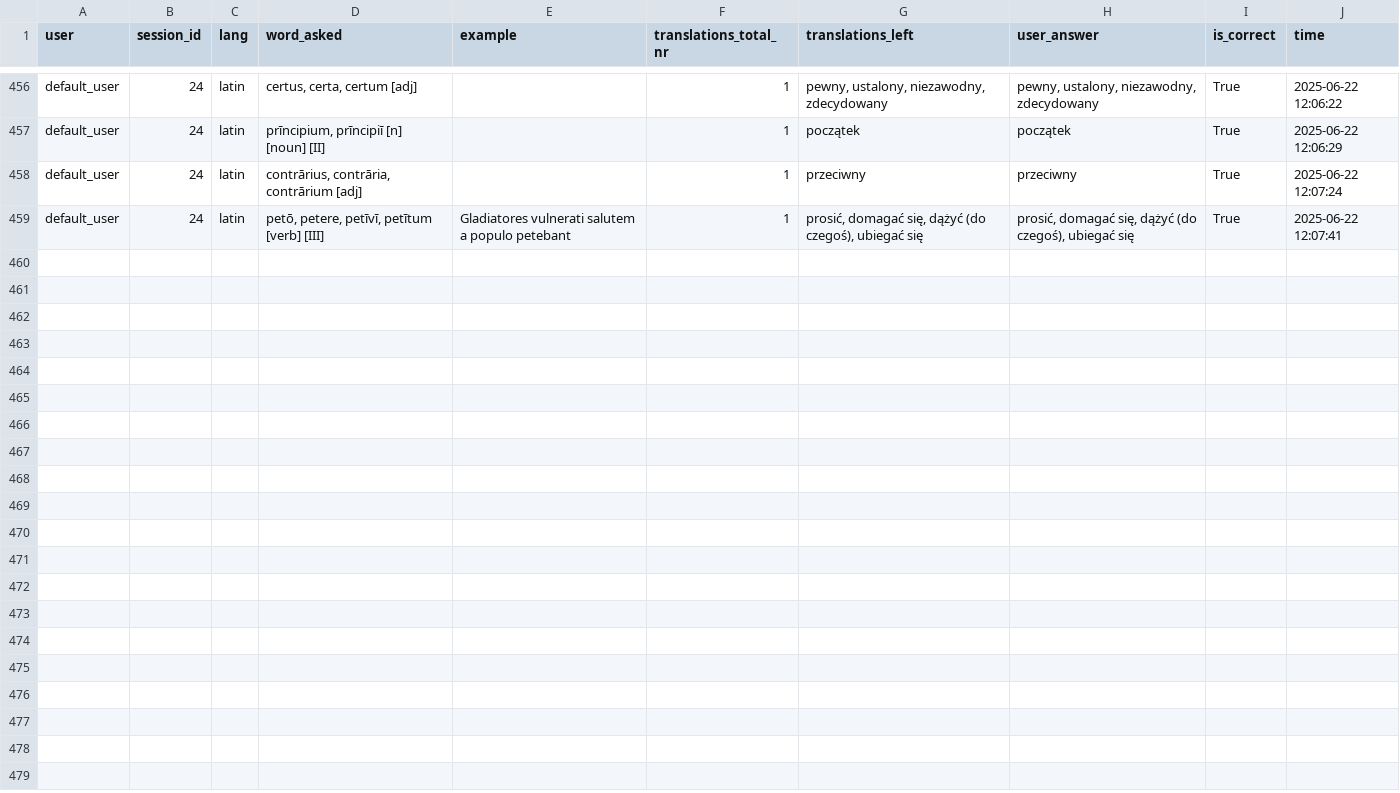
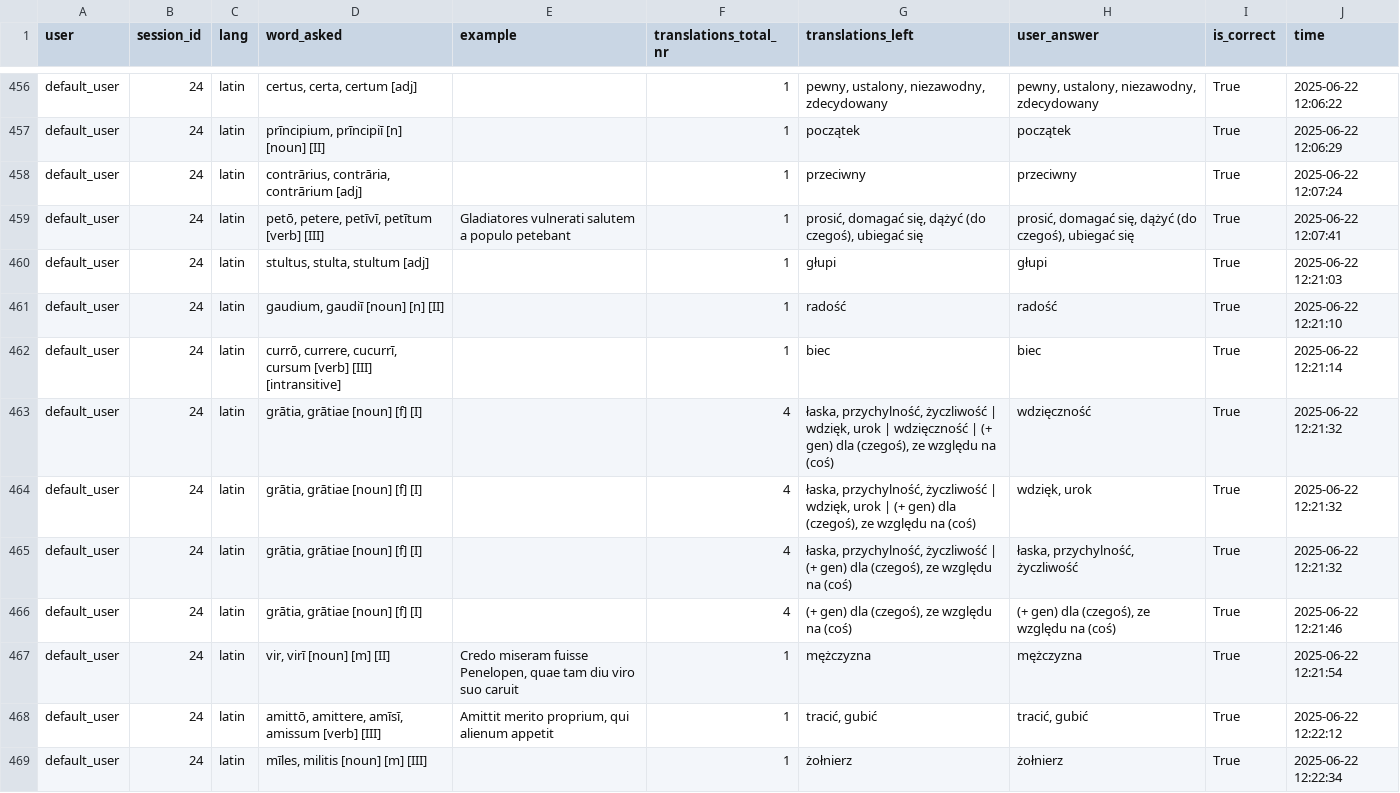
Before and after one commit to PawFran/lang-learning, a CSV file: vocabulary/db/reversed_translation_exercise_results.csv, drawn as a sheet; only a part is shown, gaps mark what is left out; the diff covers the shown part only.

```diff
--- a/vocabulary/db/reversed_translation_exercise_results.csv
+++ b/vocabulary/db/reversed_translation_exercise_results.csv
@@ -459 +459,11 @@ default_user;24;latin;contrārius, contrāria, contrārium [adj];;1;przeciwny;pr
 default_user;24;latin;petō, petere, petīvī, petītum [verb] [III];Gladiatores vulnerati salutem a populo petebant;1;prosić, domagać się, dążyć (do czegoś), ubiegać się;prosić, domagać się, dążyć (do czegoś), ubiegać się;True;2025-06-22 12:07:41
+default_user;24;latin;stultus, stulta, stultum [adj];;1;głupi;głupi;True;2025-06-22 12:21:03
+default_user;24;latin;gaudium, gaudiī [noun] [n] [II];;1;radość;radość;True;2025-06-22 12:21:10
+default_user;24;latin;currō, currere, cucurrī, cursum [verb] [III] [intransitive];;1;biec;biec;True;2025-06-22 12:21:14
+default_user;24;latin;grātia, grātiae [noun] [f] [I];;4;łaska, przychylność, życzliwość | wdzięk, urok | wdzięczność | (+ gen) dla (czegoś), ze względu na (coś);wdzięczność;True;2025-06-22 12:21:32
+default_user;24;latin;grātia, grātiae [noun] [f] [I];;4;łaska, przychylność, życzliwość | wdzięk, urok | (+ gen) dla (czegoś), ze względu na (coś);wdzięk, urok;True;2025-06-22 12:21:32
+default_user;24;latin;grātia, grātiae [noun] [f] [I];;4;łaska, przychylność, życzliwość | (+ gen) dla (czegoś), ze względu na (coś);łaska, przychylność, życzliwość;True;2025-06-22 12:21:32
+default_user;24;latin;grātia, grātiae [noun] [f] [I];;4;(+ gen) dla (czegoś), ze względu na (coś);(+ gen) dla (czegoś), ze względu na (coś);True;2025-06-22 12:21:46
+default_user;24;latin;vir, virī [noun] [m] [II];Credo miseram fuisse Penelopen, quae tam diu viro suo caruit;1;mężczyzna;mężczyzna;True;2025-06-22 12:21:54
+default_user;24;latin;amittō, amittere, amīsī, amissum [verb] [III];Amittit merito proprium, qui alienum appetit;1;tracić, gubić;tracić, gubić;True;2025-06-22 12:22:12
+default_user;24;latin;mīles, militis [noun] [m] [III];;1;żołnierz;żołnierz;True;2025-06-22 12:22:34
```
Also changed, not shown: 9 added rows elsewhere in this file, vocabulary/db/reversed_translation_exercise_session_metadata.csv, 1 other file.
